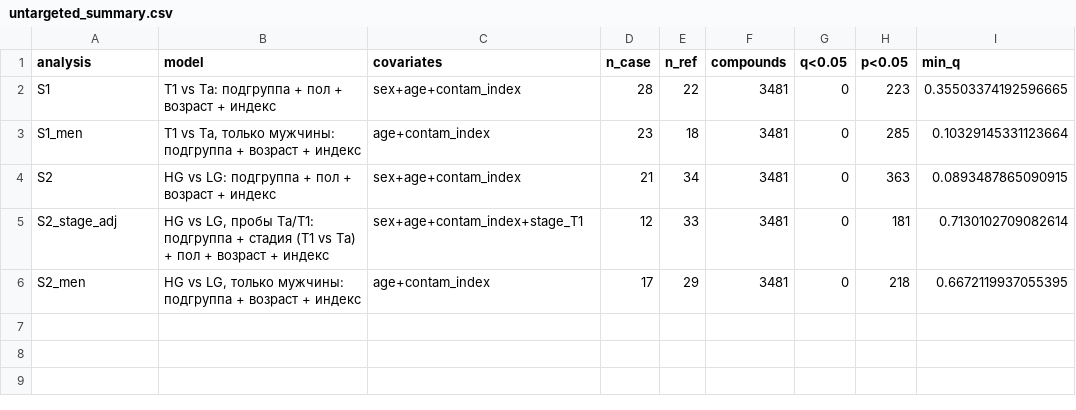
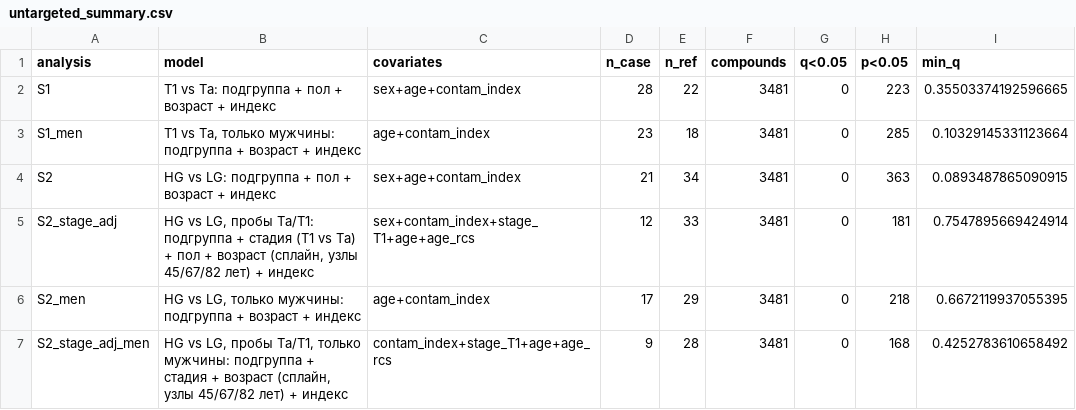
Before and after one commit to avolorf/metab, a CSV file: results_s107_clinical/clinical/untargeted_summary.csv, drawn as a sheet.

```diff
--- a/results_s107_clinical/clinical/untargeted_summary.csv
+++ b/results_s107_clinical/clinical/untargeted_summary.csv
@@ -4,3 +4,4 @@ S1_men,"T1 vs Ta, только мужчины: подгруппа + возрас
 S2,HG vs LG: подгруппа + пол + возраст + индекс,sex+age+contam_index,21,34,3481,0,363,0.0893487865090915
-S2_stage_adj,"HG vs LG, пробы Ta/T1: подгруппа + стадия (T1 vs Ta) + пол + возраст + индекс",sex+age+contam_index+stage_T1,12,33,3481,0,181,0.7130102709082614
+S2_stage_adj,"HG vs LG, пробы Ta/T1: подгруппа + стадия (T1 vs Ta) + пол + возраст (сплайн, узлы 45/67/82 лет) + индекс",sex+contam_index+stage_T1+age+age_rcs,12,33,3481,0,181,0.7547895669424914
 S2_men,"HG vs LG, только мужчины: подгруппа + возраст + индекс",age+contam_index,17,29,3481,0,218,0.6672119937055395
+S2_stage_adj_men,"HG vs LG, пробы Ta/T1, только мужчины: подгруппа + стадия + возраст (сплайн, узлы 45/67/82 лет) + индекс",contam_index+stage_T1+age+age_rcs,9,28,3481,0,168,0.4252783610658492
```
Also changed, not shown: results_s107_clinical/clinical/untargeted_S2_top.csv, results_s107_clinical/steroids/steroids_S1_S2_models.csv, 15 other files.
